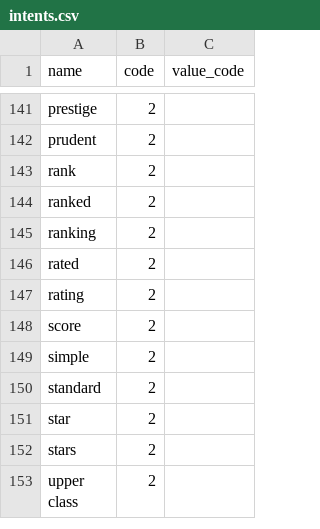
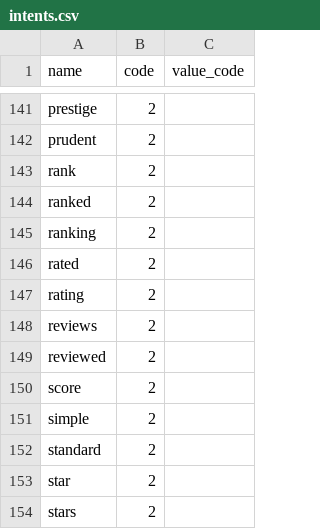
Before and after one commit to amirashiri/chatbot, a CSV file: intents.csv, drawn as a sheet; only a part is shown, gaps mark what is left out; the shorter side is filled out with more unchanged rows.

Commit message:
data

```diff
--- a/intents.csv
+++ b/intents.csv
@@ -147,2 +147,4 @@ rated,2,
 rating,2,
+reviews,2,
+reviewed,2,
 score,2,
```
Also changed, not shown: degree.csv.
